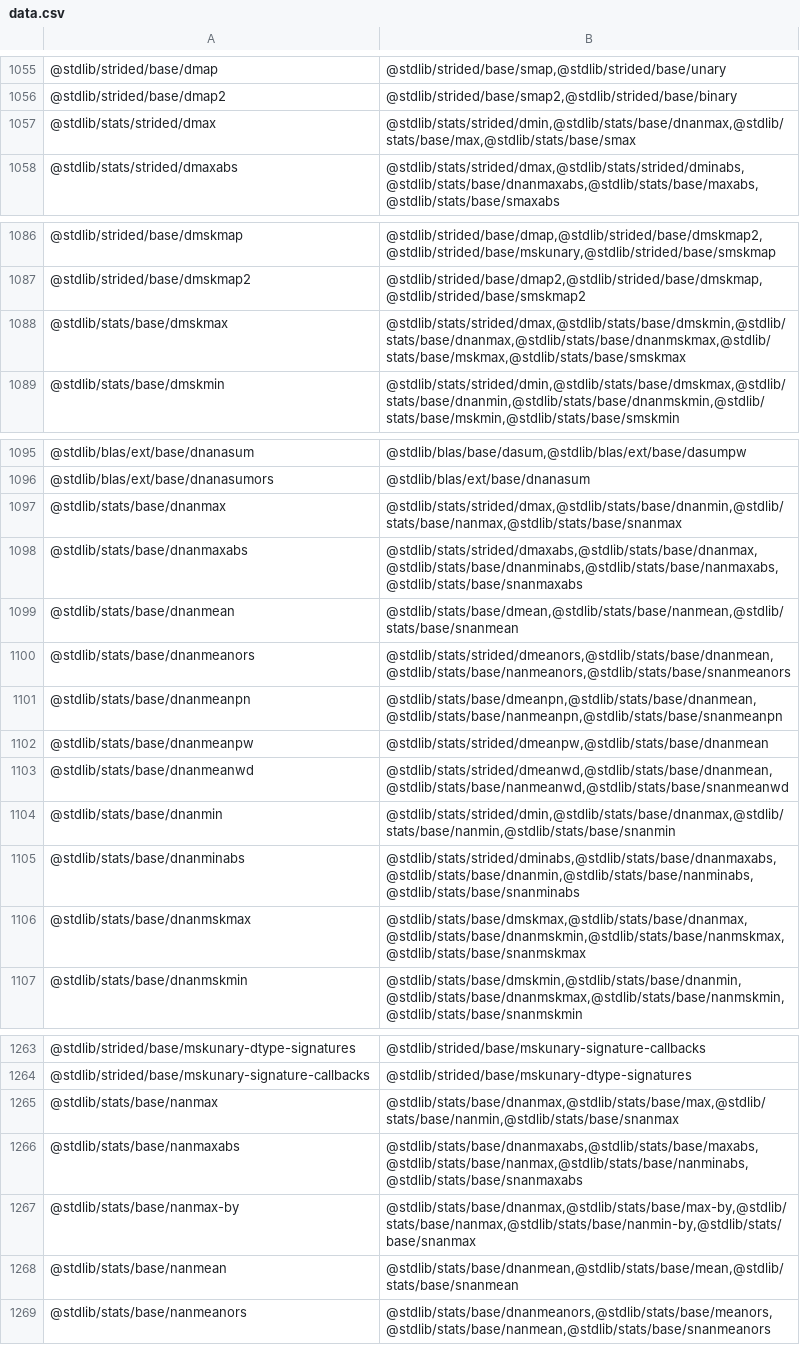
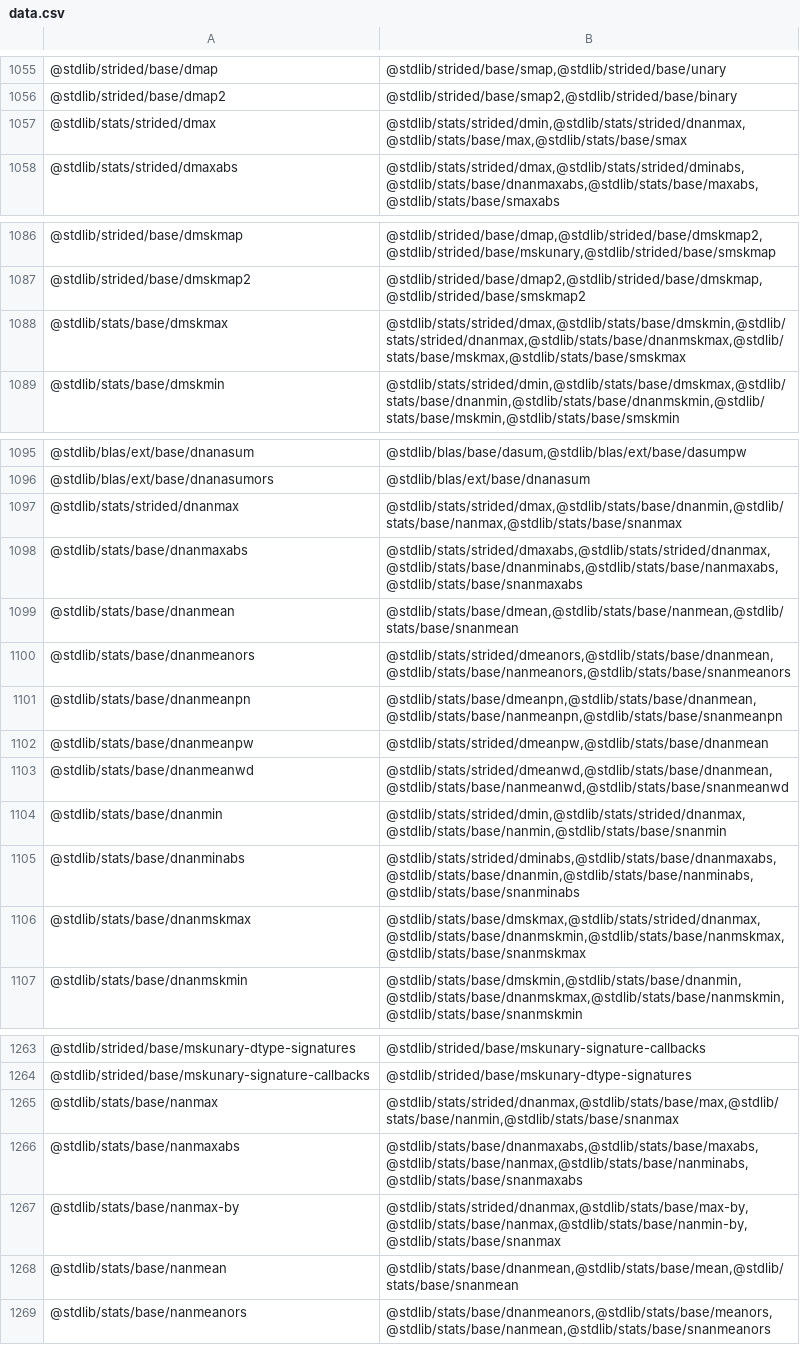
Before and after one commit to stdlib-js/namespace-pkg2related, a CSV file: data/data.csv, drawn as a sheet; only a part is shown, gaps mark what is left out; the diff covers the shown part only.

```diff
--- a/data/data.csv
+++ b/data/data.csv
@@ -1056,3 +1056,3 @@
 "@stdlib/strided/base/dmap2","@stdlib/strided/base/smap2,@stdlib/strided/base/binary"
-"@stdlib/stats/strided/dmax","@stdlib/stats/strided/dmin,@stdlib/stats/base/dnanmax,@stdlib/stats/base/max,@stdlib/stats/base/smax"
+"@stdlib/stats/strided/dmax","@stdlib/stats/strided/dmin,@stdlib/stats/strided/dnanmax,@stdlib/stats/base/max,@stdlib/stats/base/smax"
 "@stdlib/stats/strided/dmaxabs","@stdlib/stats/strided/dmax,@stdlib/stats/strided/dminabs,@stdlib/stats/base/dnanmaxabs,@stdlib/stats/base/maxabs,@stdlib/stats/base/smaxabs"
@@ -1087,3 +1087,3 @@
 "@stdlib/strided/base/dmskmap2","@stdlib/strided/base/dmap2,@stdlib/strided/base/dmskmap,@stdlib/strided/base/smskmap2"
-"@stdlib/stats/base/dmskmax","@stdlib/stats/strided/dmax,@stdlib/stats/base/dmskmin,@stdlib/stats/base/dnanmax,@stdlib/stats/base/dnanmskmax,@stdlib/stats/base/mskmax,@stdlib/stats/base/smskmax"
+"@stdlib/stats/base/dmskmax","@stdlib/stats/strided/dmax,@stdlib/stats/base/dmskmin,@stdlib/stats/strided/dnanmax,@stdlib/stats/base/dnanmskmax,@stdlib/stats/base/mskmax,@stdlib/stats/base/smskmax"
 "@stdlib/stats/base/dmskmin","@stdlib/stats/strided/dmin,@stdlib/stats/base/dmskmax,@stdlib/stats/base/dnanmin,@stdlib/stats/base/dnanmskmin,@stdlib/stats/base/mskmin,@stdlib/stats/base/smskmin"
@@ -1096,4 +1096,4 @@
 "@stdlib/blas/ext/base/dnanasumors","@stdlib/blas/ext/base/dnanasum"
-"@stdlib/stats/base/dnanmax","@stdlib/stats/strided/dmax,@stdlib/stats/base/dnanmin,@stdlib/stats/base/nanmax,@stdlib/stats/base/snanmax"
-"@stdlib/stats/base/dnanmaxabs","@stdlib/stats/strided/dmaxabs,@stdlib/stats/base/dnanmax,@stdlib/stats/base/dnanminabs,@stdlib/stats/base/nanmaxabs,@stdlib/stats/base/snanmaxabs"
+"@stdlib/stats/strided/dnanmax","@stdlib/stats/strided/dmax,@stdlib/stats/base/dnanmin,@stdlib/stats/base/nanmax,@stdlib/stats/base/snanmax"
+"@stdlib/stats/base/dnanmaxabs","@stdlib/stats/strided/dmaxabs,@stdlib/stats/strided/dnanmax,@stdlib/stats/base/dnanminabs,@stdlib/stats/base/nanmaxabs,@stdlib/stats/base/snanmaxabs"
 "@stdlib/stats/base/dnanmean","@stdlib/stats/base/dmean,@stdlib/stats/base/nanmean,@stdlib/stats/base/snanmean"
@@ -1103,5 +1103,5 @@
 "@stdlib/stats/base/dnanmeanwd","@stdlib/stats/strided/dmeanwd,@stdlib/stats/base/dnanmean,@stdlib/stats/base/nanmeanwd,@stdlib/stats/base/snanmeanwd"
-"@stdlib/stats/base/dnanmin","@stdlib/stats/strided/dmin,@stdlib/stats/base/dnanmax,@stdlib/stats/base/nanmin,@stdlib/stats/base/snanmin"
+"@stdlib/stats/base/dnanmin","@stdlib/stats/strided/dmin,@stdlib/stats/strided/dnanmax,@stdlib/stats/base/nanmin,@stdlib/stats/base/snanmin"
 "@stdlib/stats/base/dnanminabs","@stdlib/stats/strided/dminabs,@stdlib/stats/base/dnanmaxabs,@stdlib/stats/base/dnanmin,@stdlib/stats/base/nanminabs,@stdlib/stats/base/snanminabs"
-"@stdlib/stats/base/dnanmskmax","@stdlib/stats/base/dmskmax,@stdlib/stats/base/dnanmax,@stdlib/stats/base/dnanmskmin,@stdlib/stats/base/nanmskmax,@stdlib/stats/base/snanmskmax"
+"@stdlib/stats/base/dnanmskmax","@stdlib/stats/base/dmskmax,@stdlib/stats/strided/dnanmax,@stdlib/stats/base/dnanmskmin,@stdlib/stats/base/nanmskmax,@stdlib/stats/base/snanmskmax"
 "@stdlib/stats/base/dnanmskmin","@stdlib/stats/base/dmskmin,@stdlib/stats/base/dnanmin,@stdlib/stats/base/dnanmskmax,@stdlib/stats/base/nanmskmin,@stdlib/stats/base/snanmskmin"
@@ -1264,5 +1264,5 @@
 "@stdlib/strided/base/mskunary-signature-callbacks","@stdlib/strided/base/mskunary-dtype-signatures"
-"@stdlib/stats/base/nanmax","@stdlib/stats/base/dnanmax,@stdlib/stats/base/max,@stdlib/stats/base/nanmin,@stdlib/stats/base/snanmax"
+"@stdlib/stats/base/nanmax","@stdlib/stats/strided/dnanmax,@stdlib/stats/base/max,@stdlib/stats/base/nanmin,@stdlib/stats/base/snanmax"
 "@stdlib/stats/base/nanmaxabs","@stdlib/stats/base/dnanmaxabs,@stdlib/stats/base/maxabs,@stdlib/stats/base/nanmax,@stdlib/stats/base/nanminabs,@stdlib/stats/base/snanmaxabs"
-"@stdlib/stats/base/nanmax-by","@stdlib/stats/base/dnanmax,@stdlib/stats/base/max-by,@stdlib/stats/base/nanmax,@stdlib/stats/base/nanmin-by,@stdlib/stats/base/snanmax"
+"@stdlib/stats/base/nanmax-by","@stdlib/stats/strided/dnanmax,@stdlib/stats/base/max-by,@stdlib/stats/base/nanmax,@stdlib/stats/base/nanmin-by,@stdlib/stats/base/snanmax"
 "@stdlib/stats/base/nanmean","@stdlib/stats/base/dnanmean,@stdlib/stats/base/mean,@stdlib/stats/base/snanmean"
```
Also changed, not shown: 2 edited cells elsewhere in this file, 4 other files.
